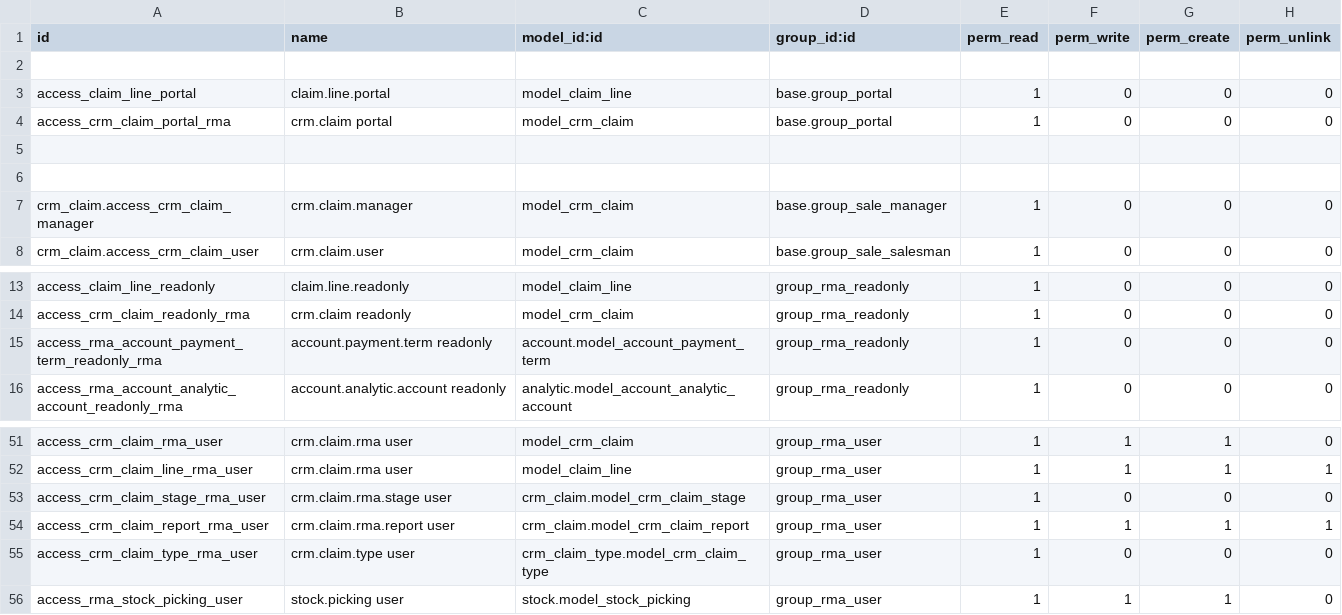
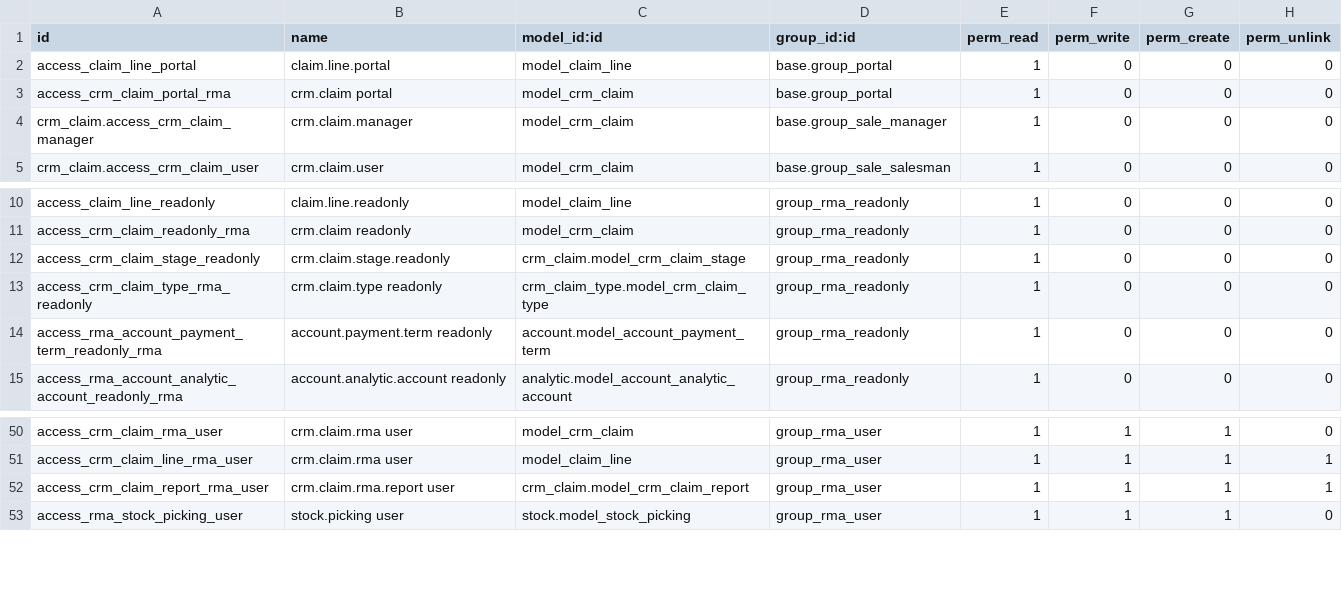
Before and after one commit to OCA/rma, a CSV file: crm_claim_rma/security/ir.model.access.csv, drawn as a sheet; only a part is shown, gaps mark what is left out; removed rows and columns are numbered as before the commit, all else as after; the diff names each change by its address in the sheet, - before the commit and + after, or states it on an @@ line.

Commit message:
[ADD] menuitems that can see the readonly user, stage and claim_type read acl for all user groups, menu stock rma for all users too

```diff
--- a/crm_claim_rma/security/ir.model.access.csv
+++ b/crm_claim_rma/security/ir.model.access.csv
-row 2: (empty)
-row 5: (empty)
-row 6: (empty)
+row 12: access_crm_claim_stage_readonly | crm.claim.stage.readonly | crm_claim.model_crm_claim_stage | group_rma_readonly | 1 | 0 | 0 | 0
+row 13: access_crm_claim_type_rma_readonly | crm.claim.type readonly | crm_claim_type.model_crm_claim_type | group_rma_readonly | 1 | 0 | 0 | 0
-row 53: access_crm_claim_stage_rma_user | crm.claim.rma.stage user | crm_claim.model_crm_claim_stage | group_rma_user | 1 | 0 | 0 | 0
-row 55: access_crm_claim_type_rma_user | crm.claim.type user | crm_claim_type.model_crm_claim_type | group_rma_user | 1 | 0 | 0 | 0
```
Also changed, not shown: 3 other files.
